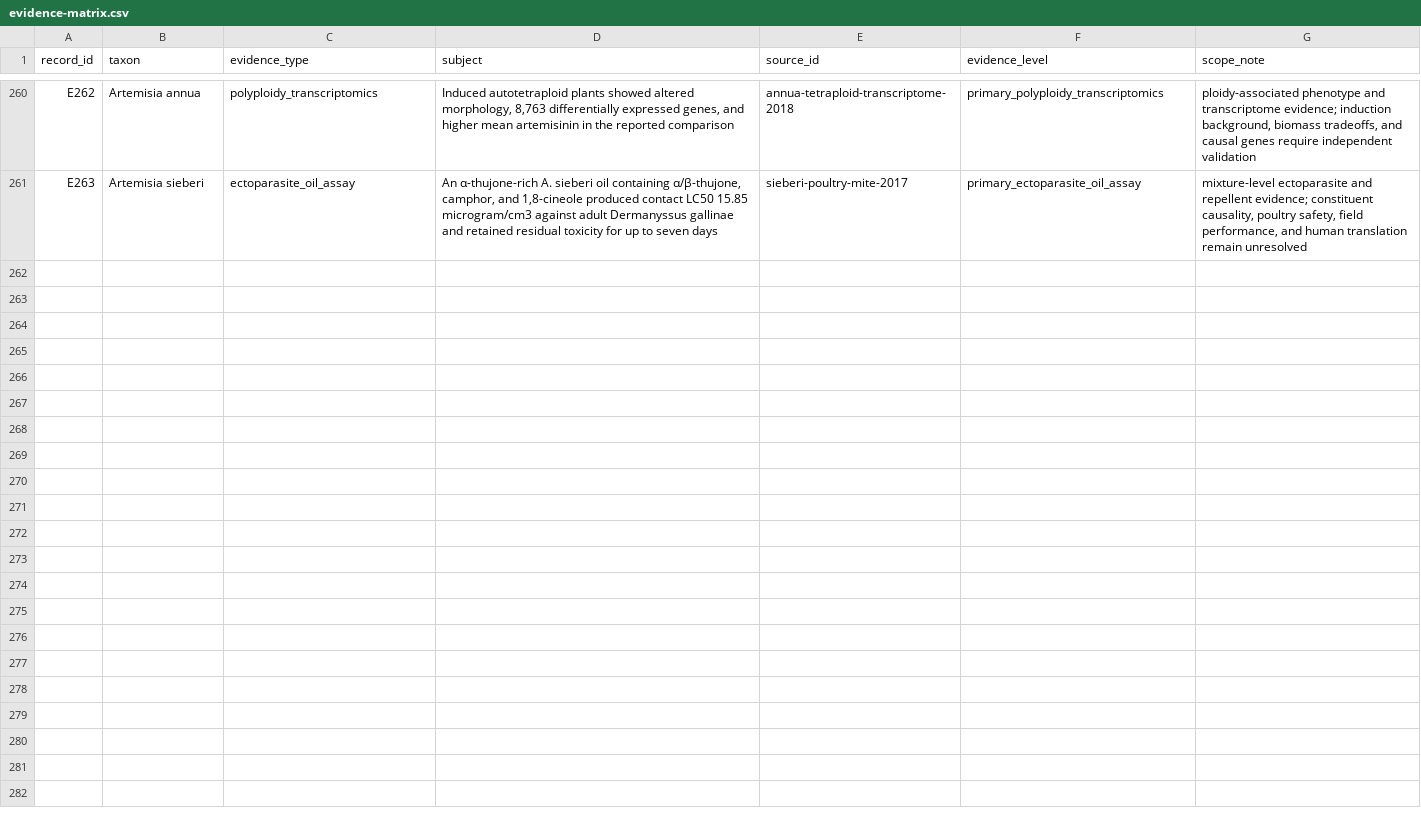
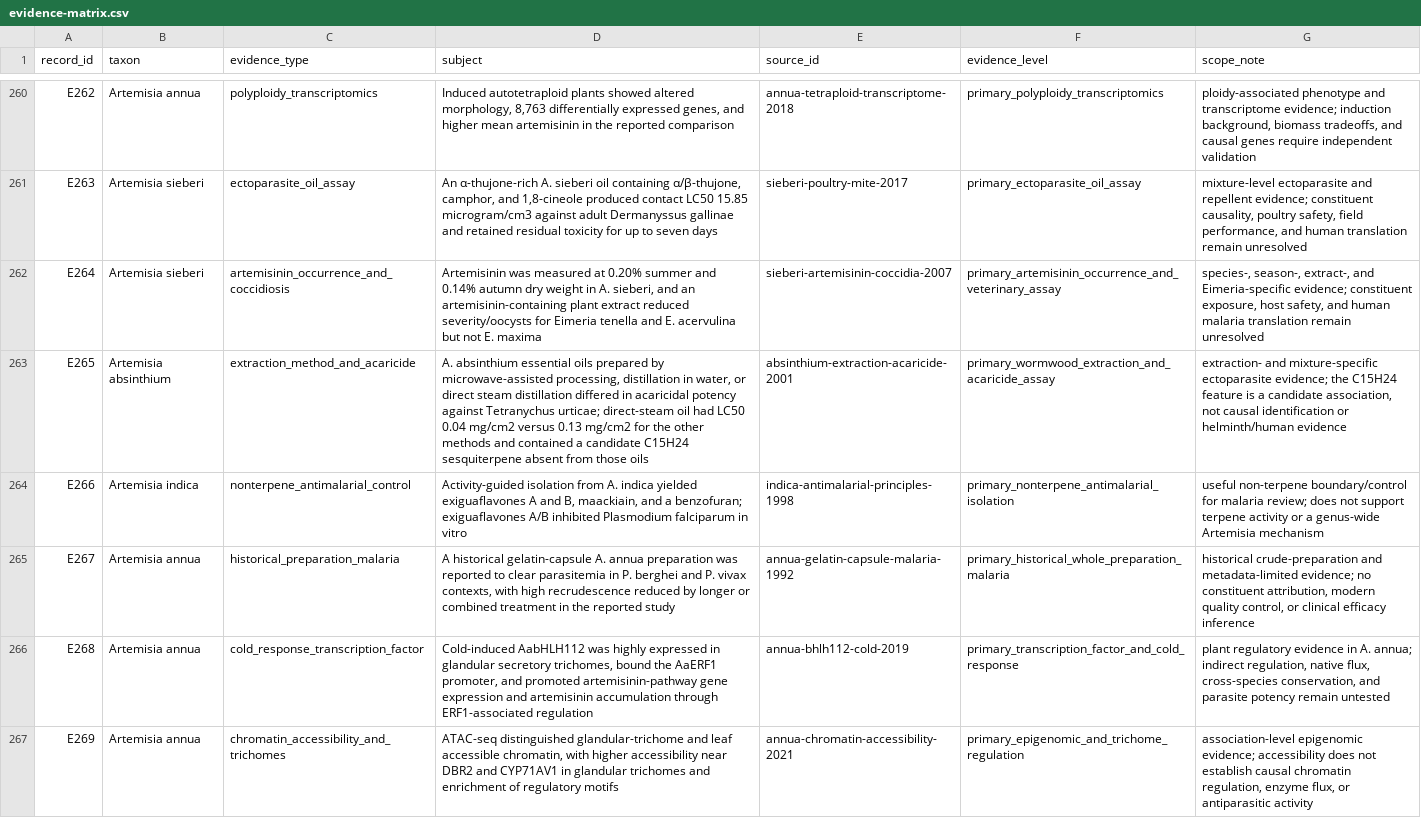
Before and after one commit to dcmcshan/artemisia, a CSV file: manuscript/evidence-matrix.csv, drawn as a sheet; only a part is shown, gaps mark what is left out; the diff names each change by its address in the sheet, - before the commit and + after, or states it on an @@ line.

Commit message:
Add malaria and wormwood evidence tranche

```diff
--- a/manuscript/evidence-matrix.csv
+++ b/manuscript/evidence-matrix.csv
+row 262: E264 | Artemisia sieberi | artemisinin_occurrence_and_coccidiosis | Artemisinin was measured at 0.20% summer and 0.14% autumn dry weight in A. sieberi, and an artemisinin-containing plant extract reduced severity/oocysts for Eimeria tenella and E. acervulina but not E. maxima | sieberi-artemisinin-coccidia-2007 | primary_artemisinin_occurrence_and_veterinary_assay | species-, season-, extract-, and Eimeria-specific evidence; constituent exposure, host safety, and human malaria translation remain unresolved
+row 263: E265 | Artemisia absinthium | extraction_method_and_acaricide | A. absinthium essential oils prepared by microwave-assisted processing, distillation in water, or direct steam distillation differed in acaricidal potency against Tetranychus urticae; direct-steam oil had LC50 0.04 mg/cm2 versus 0.13 mg/cm2 for the other methods and contained a candidate C15H24 sesquiterpene absent from those oils | absinthium-extraction-acaricide-2001 | primary_wormwood_extraction_and_acaricide_assay | extraction- and mixture-specific ectoparasite evidence; the C15H24 feature is a candidate association, not causal identification or helminth/human evidence
+row 264: E266 | Artemisia indica | nonterpene_antimalarial_control | Activity-guided isolation from A. indica yielded exiguaflavones A and B, maackiain, and a benzofuran; exiguaflavones A/B inhibited Plasmodium falciparum in vitro | indica-antimalarial-principles-1998 | primary_nonterpene_antimalarial_isolation | useful non-terpene boundary/control for malaria review; does not support terpene activity or a genus-wide Artemisia mechanism
+row 265: E267 | Artemisia annua | historical_preparation_malaria | A historical gelatin-capsule A. annua preparation was reported to clear parasitemia in P. berghei and P. vivax contexts, with high recrudescence reduced by longer or combined treatment in the reported study | annua-gelatin-capsule-malaria-1992 | primary_historical_whole_preparation_malaria | historical crude-preparation and metadata-limited evidence; no constituent attribution, modern quality control, or clinical efficacy inference
+row 266: E268 | Artemisia annua | cold_response_transcription_factor | Cold-induced AabHLH112 was highly expressed in glandular secretory trichomes, bound the AaERF1 promoter, and promoted artemisinin-pathway gene expression and artemisinin accumulation through ERF1-associated regulation | annua-bhlh112-cold-2019 | primary_transcription_factor_and_cold_response | plant regulatory evidence in A. annua; indirect regulation, native flux, cross-species conservation, and parasite potency remain untested
+row 267: E269 | Artemisia annua | chromatin_accessibility_and_trichomes | ATAC-seq distinguished glandular-trichome and leaf accessible chromatin, with higher accessibility near DBR2 and CYP71AV1 in glandular trichomes and enrichment of regulatory motifs | annua-chromatin-accessibility-2021 | primary_epigenomic_and_trichome_regulation | association-level epigenomic evidence; accessibility does not establish causal chromatin regulation, enzyme flux, or antiparasitic activity
```
Also changed, not shown: manuscript/antiparasitic-evidence.csv, manuscript/claim-audit.csv, 11 other files.
